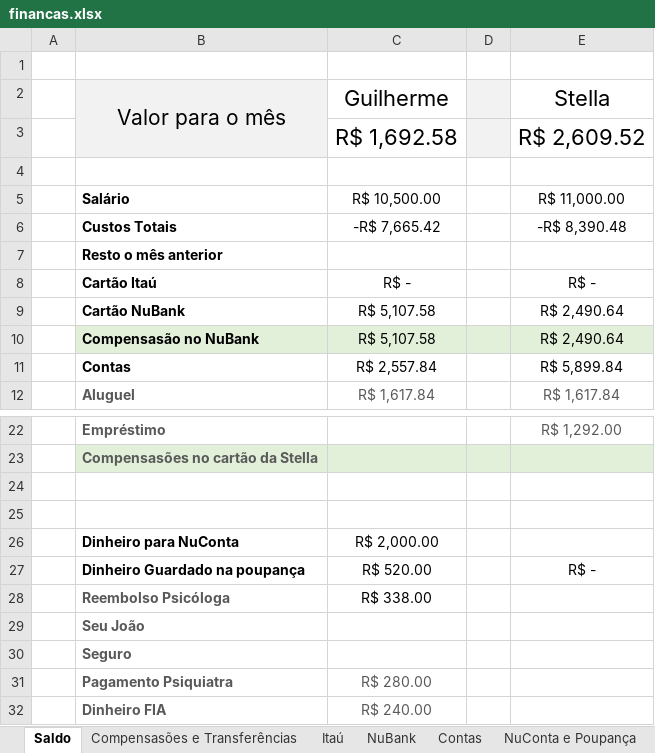
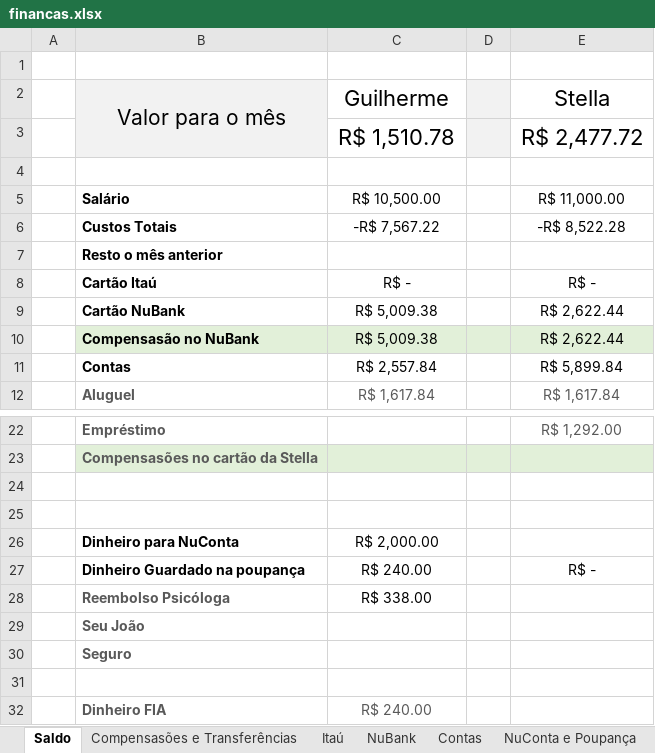
Before and after one commit to Teles-Gui/Financas, an Excel workbook: financas.xlsx, sheet Saldo, drawn as a sheet; only a part is shown, gaps mark what is left out; values as stored, in another font and other column widths than the file's, no borders; removed rows and columns are numbered as before the commit, all else as after; the diff names each change by its address in the sheet, - before the commit and + after, or states it on an @@ line.

```diff
--- a/financas.xlsx (sheet Saldo)
+++ b/financas.xlsx (sheet Saldo)
-row 3:  |  | R$ 1,692.58 |  | R$ 2,609.52
+row 3:  |  | R$ 1,510.78 |  | R$ 2,477.72
-C6: -R$ 7,665.42
+C6: -R$ 7,567.22
-E6: -R$ 8,390.48
+E6: -R$ 8,522.28
-C9:C10: R$ 5,107.58
+C9:C10: R$ 5,009.38
-E9:E10: R$ 2,490.64
+E9:E10: R$ 2,622.44
-C27: R$ 520.00
+C27: R$ 240.00
-row 31:  | Pagamento Psiquiatra | R$ 280.00
+row 31: (empty)
```
Also changed, not shown: sheet NuBank, sheet NuConta e Poupança, sheet Compensasões e Transferências, formulas that keep their value, 1 other file.
